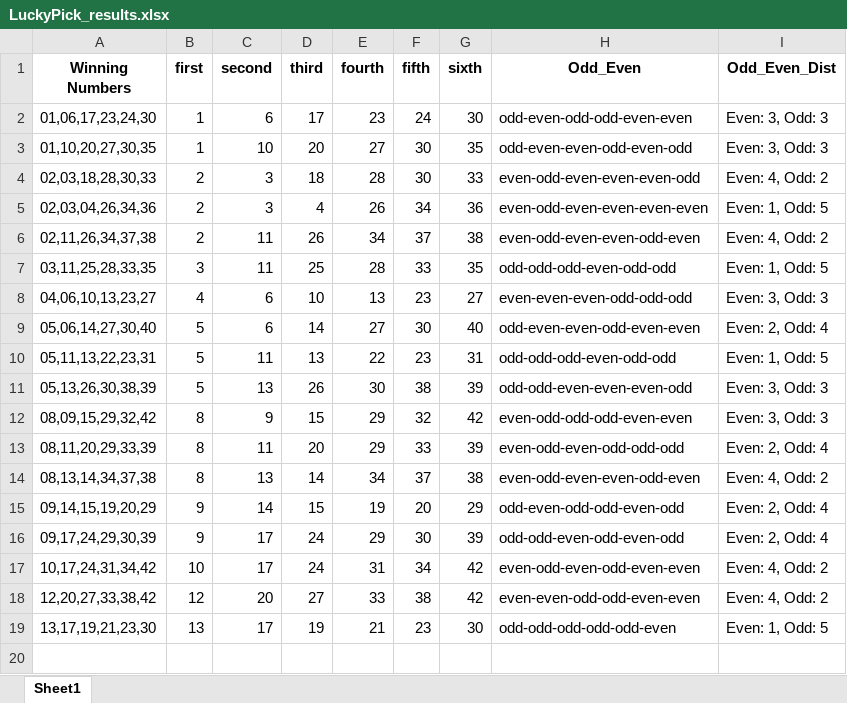
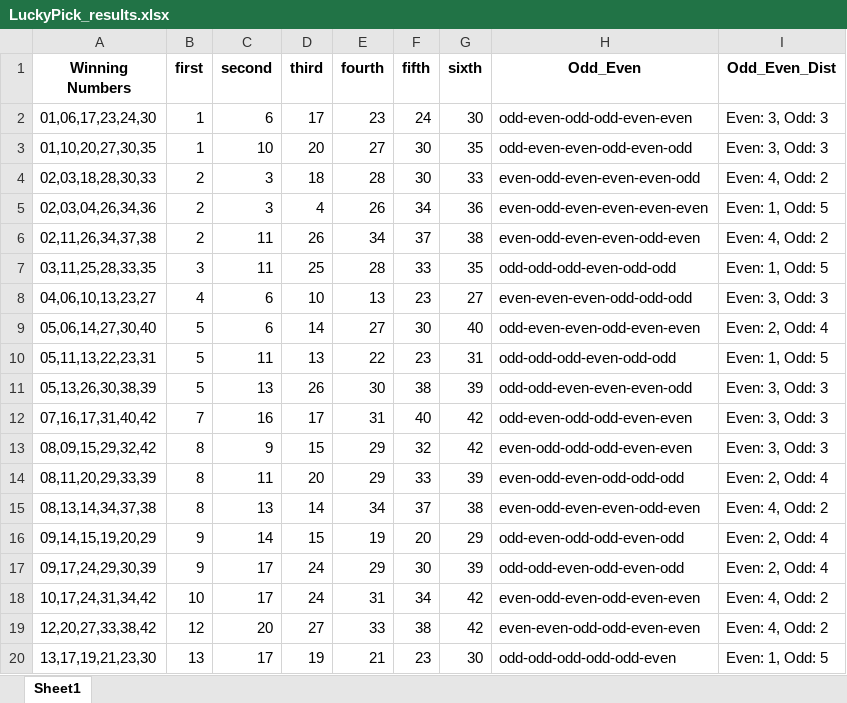
Before and after one commit to Jared-Caraan/Lotto_Analysis, an Excel workbook: Data_Gathering/LuckyPick_results.xlsx, sheet Sheet1, drawn as a sheet; values as stored, in another font and other column widths than the file's, no borders; the diff names each change by its address in the sheet, - before the commit and + after, or states it on an @@ line.

```diff
--- a/Data_Gathering/LuckyPick_results.xlsx (sheet Sheet1)
+++ b/Data_Gathering/LuckyPick_results.xlsx (sheet Sheet1)
+row 12: 07,16,17,31,40,42 | 7 | 16 | 17 | 31 | 40 | 42 | odd-even-odd-odd-even-even | Even: 3, Odd: 3
```
Also changed, not shown: 5 other files.
